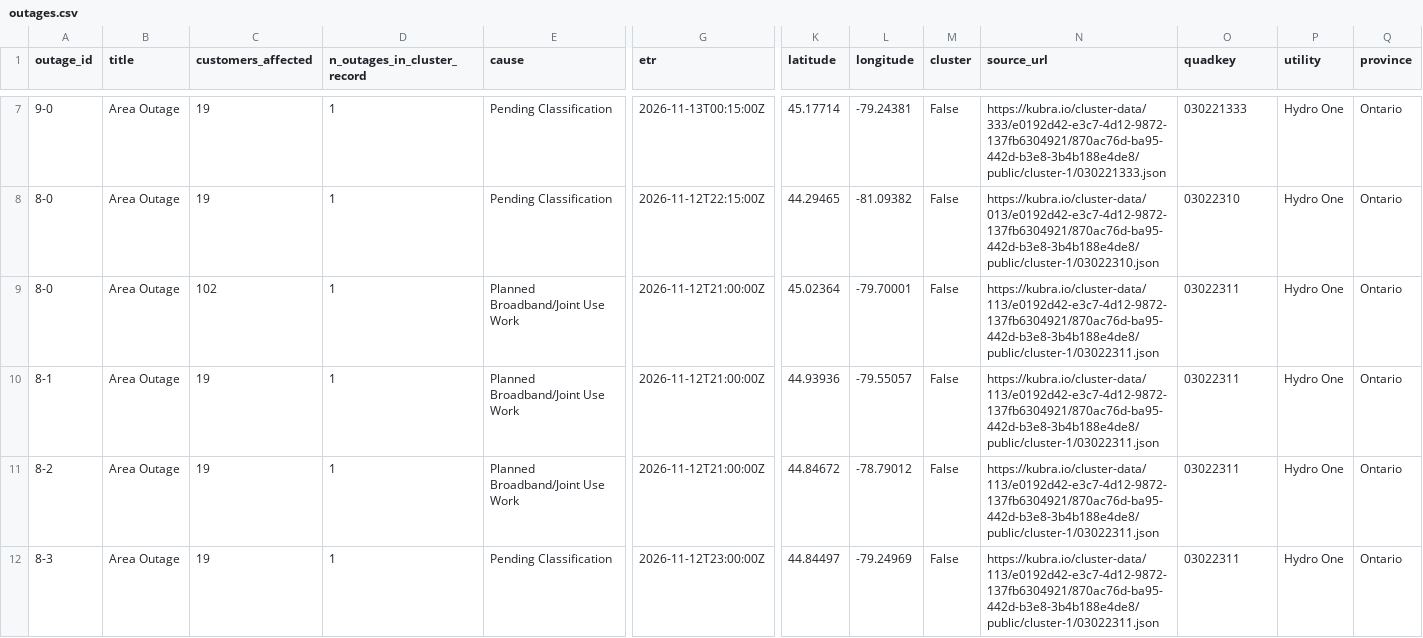
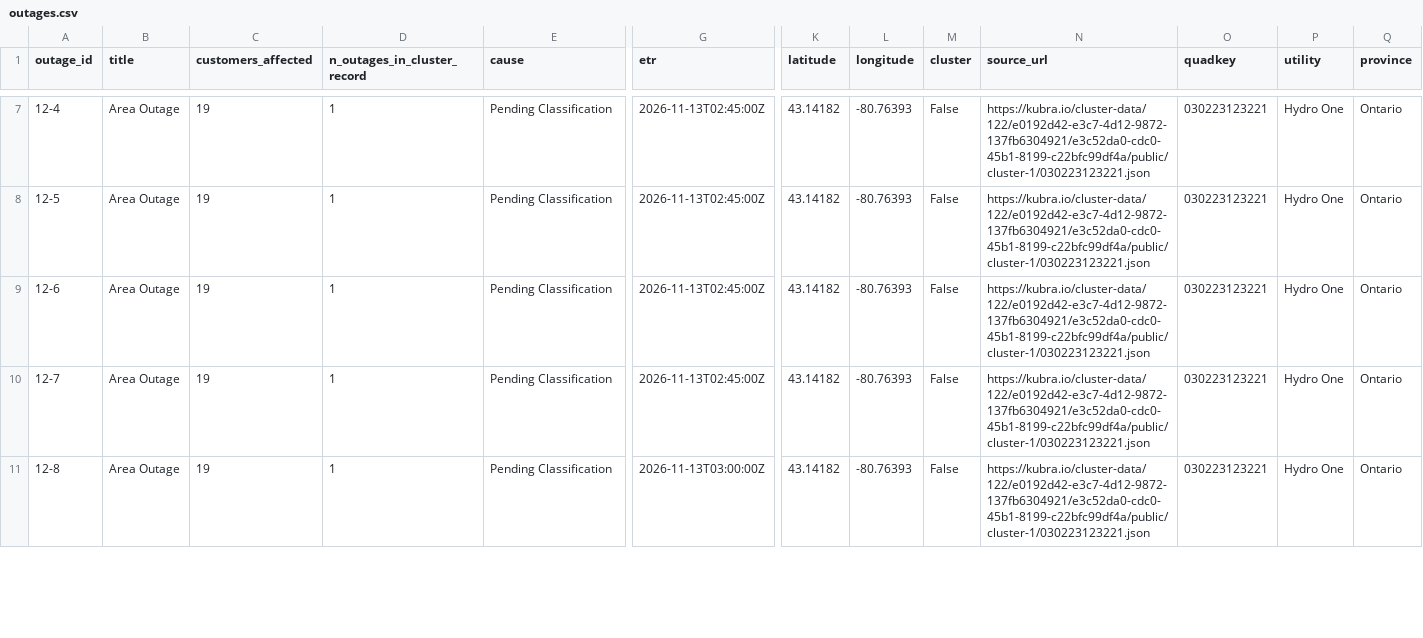
Before and after one commit to Nyu13/bc-hydro-vegetation-risk-demo-public, a CSV file: data/archives/hydro_one_outages/latest/outages.csv, drawn as a sheet; only a part is shown, gaps mark what is left out; removed rows and columns are numbered as before the commit, all else as after; rows hold the shown columns only; the diff covers the shown part only; the diff names each change by its address in the sheet, - before the commit and + after, or states it on an @@ line.

```diff
--- a/data/archives/hydro_one_outages/latest/outages.csv
+++ b/data/archives/hydro_one_outages/latest/outages.csv
-A7 (outage_id): 9-0
+A7 (outage_id): 12-4
-G7 (etr): 2026-11-13T00:15:00Z
+G7 (etr): 2026-11-13T02:45:00Z
-K7 (latitude): 45.17714
+K7 (latitude): 43.14182
-L7 (longitude): -79.24381
+L7 (longitude): -80.76393
-N7 (source_url): https://kubra.io/cluster-data/333/e0192d42-e3c7-4d12-9872-137fb6304921/870ac76d-ba95-442d-b3e8-3b4b188e4de8/public/cluster-1/030221333.json
+N7 (source_url): https://kubra.io/cluster-data/122/e0192d42-e3c7-4d12-9872-137fb6304921/e3c52da0-cdc0-45b1-8199-c22bfc99df4a/public/cluster-1/030223123221.json
-O7 (quadkey): 030221333
+O7 (quadkey): 030223123221
-A8 (outage_id): 8-0
+A8 (outage_id): 12-5
-G8 (etr): 2026-11-12T22:15:00Z
+G8 (etr): 2026-11-13T02:45:00Z
-K8 (latitude): 44.29465
+K8 (latitude): 43.14182
-L8 (longitude): -81.09382
+L8 (longitude): -80.76393
-N8 (source_url): https://kubra.io/cluster-data/013/e0192d42-e3c7-4d12-9872-137fb6304921/870ac76d-ba95-442d-b3e8-3b4b188e4de8/public/cluster-1/03022310.json
+N8 (source_url): https://kubra.io/cluster-data/122/e0192d42-e3c7-4d12-9872-137fb6304921/e3c52da0-cdc0-45b1-8199-c22bfc99df4a/public/cluster-1/030223123221.json
-O8 (quadkey): 03022310
+O8 (quadkey): 030223123221
-row 9: 8-0 | Area Outage | 102 | 1 | Planned Broadband/Joint Use Work | 2026-11-12T21:00:00Z | 45.02364 | -79.70001 | False | https://kubra.io/cluster-data/113/e0192d42-e3c7-4d12-9872-137fb6304921/870ac76d-ba95-442d-b3e8-3b4b188e4de8/public/cluster-1/03022311.json | 03022311 | Hydro One | Ontario
-A9 (outage_id): 8-1
+A9 (outage_id): 12-6
-E9:E10 (cause): Planned Broadband/Joint Use Work
+E9:E10 (cause): Pending Classification
-G9:G10 (etr): 2026-11-12T21:00:00Z
+G9:G10 (etr): 2026-11-13T02:45:00Z
-K9 (latitude): 44.93936
+K9 (latitude): 43.14182
-L9 (longitude): -79.55057
+L9 (longitude): -80.76393
-N9:N11 (source_url): https://kubra.io/cluster-data/113/e0192d42-e3c7-4d12-9872-137fb6304921/870ac76d-ba95-442d-b3e8-3b4b188e4de8/public/cluster-1/03022311.json
+N9:N11 (source_url): https://kubra.io/cluster-data/122/e0192d42-e3c7-4d12-9872-137fb6304921/e3c52da0-cdc0-45b1-8199-c22bfc99df4a/public/cluster-1/030223123221.json
-O9:O11 (quadkey): 03022311
+O9:O11 (quadkey): 030223123221
-A10 (outage_id): 8-2
+A10 (outage_id): 12-7
-K10 (latitude): 44.84672
+K10 (latitude): 43.14182
-L10 (longitude): -78.79012
+L10 (longitude): -80.76393
-A11 (outage_id): 8-3
+A11 (outage_id): 12-8
-G11 (etr): 2026-11-12T23:00:00Z
+G11 (etr): 2026-11-13T03:00:00Z
-K11 (latitude): 44.84497
+K11 (latitude): 43.14182
-L11 (longitude): -79.24969
+L11 (longitude): -80.76393
```
Also changed, not shown: 3 removed rows and 73 edited cells elsewhere in this file, data/archives/hydro_one_outages/archive_index.csv, data/archives/hydro_one_outages/outages.csv, 7 other files.
